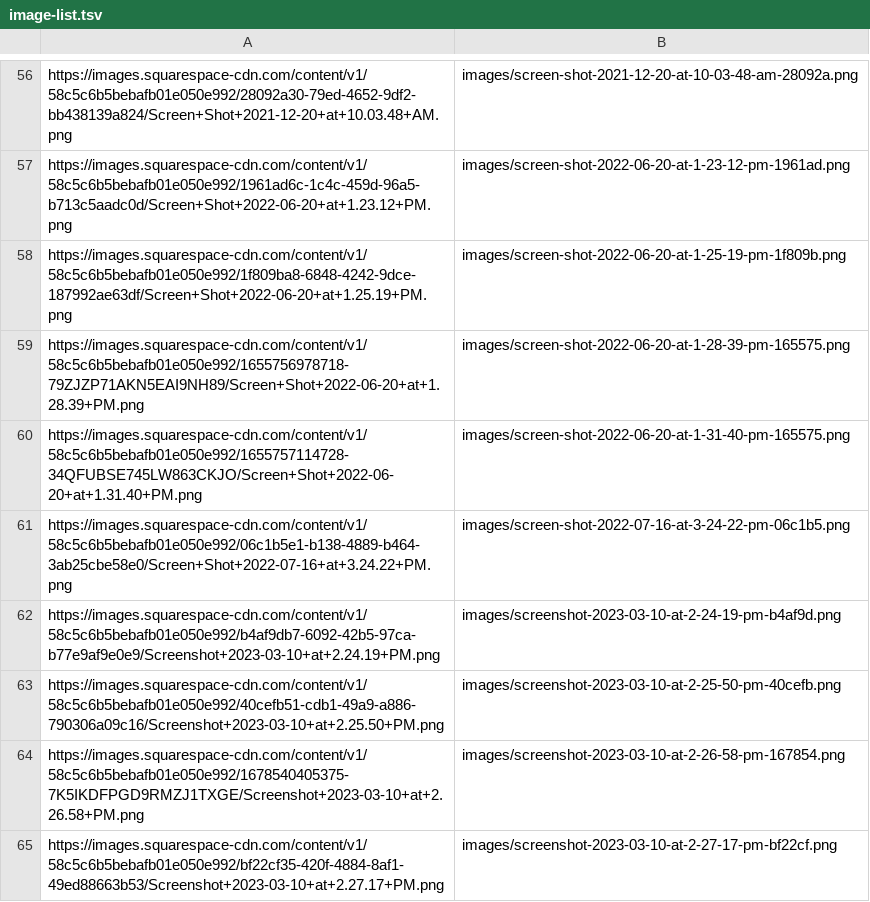
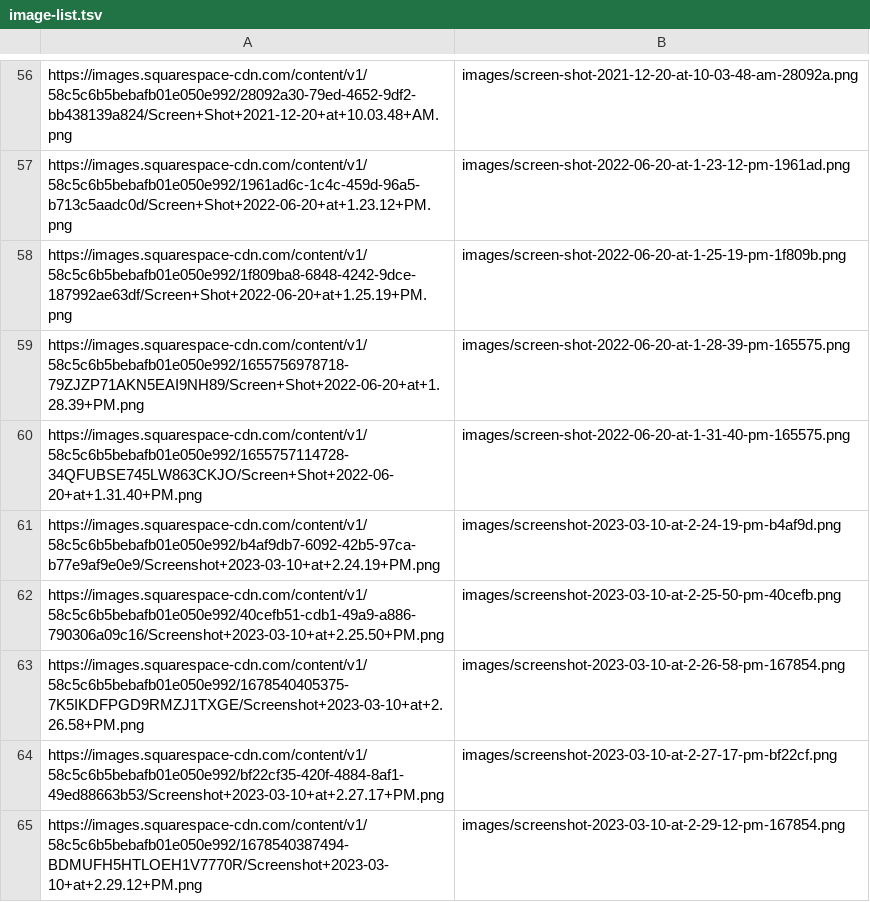
Before and after one commit to adriennetilley/portfolio, a TSV file: image-list.tsv, drawn as a sheet; only a part is shown, gaps mark what is left out; the shorter side is filled out with more unchanged rows.

```diff
--- a/image-list.tsv
+++ b/image-list.tsv
@@ -60,3 +60,2 @@ https://images.squarespace-cdn.com/content/v1/58c5c6b5bebafb01e050e992/165575697
 https://images.squarespace-cdn.com/content/v1/58c5c6b5bebafb01e050e992/1655757114728-34QFUBSE745LW863CKJO/Screen+Shot+2022-06-20+at+1.31.40+PM.png	images/screen-shot-2022-06-20-at-1-31-40-pm-165575.png
-https://images.squarespace-cdn.com/content/v1/58c5c6b5bebafb01e050e992/06c1b5e1-b138-4889-b464-3ab25cbe58e0/Screen+Shot+2022-07-16+at+3.24.22+PM.png	images/screen-shot-2022-07-16-at-3-24-22-pm-06c1b5.png
 https://images.squarespace-cdn.com/content/v1/58c5c6b5bebafb01e050e992/b4af9db7-6092-42b5-97ca-b77e9af9e0e9/Screenshot+2023-03-10+at+2.24.19+PM.png	images/screenshot-2023-03-10-at-2-24-19-pm-b4af9d.png
```
Also changed, not shown: 13 other files.
